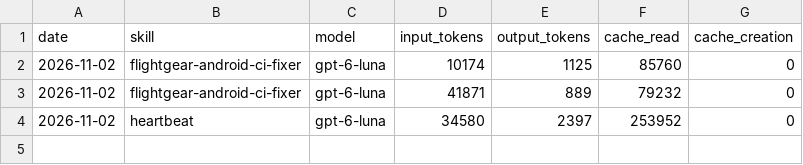
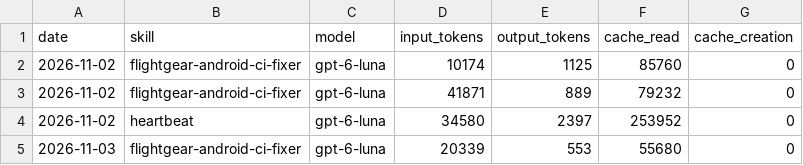
Before and after one commit to Yoyote84/aeon, a CSV file: memory/token-usage.csv, drawn as a sheet; the diff names each change by its address in the sheet, - before the commit and + after, or states it on an @@ line.

Commit message:
chore(flightgear-android-ci-fixer): auto-commit 2026-11-03

```diff
--- a/memory/token-usage.csv
+++ b/memory/token-usage.csv
+row 5: 2026-11-03 | flightgear-android-ci-fixer | gpt-6-luna | 20339 | 553 | 55680 | 0
```
Also changed, not shown: 2 other files.
